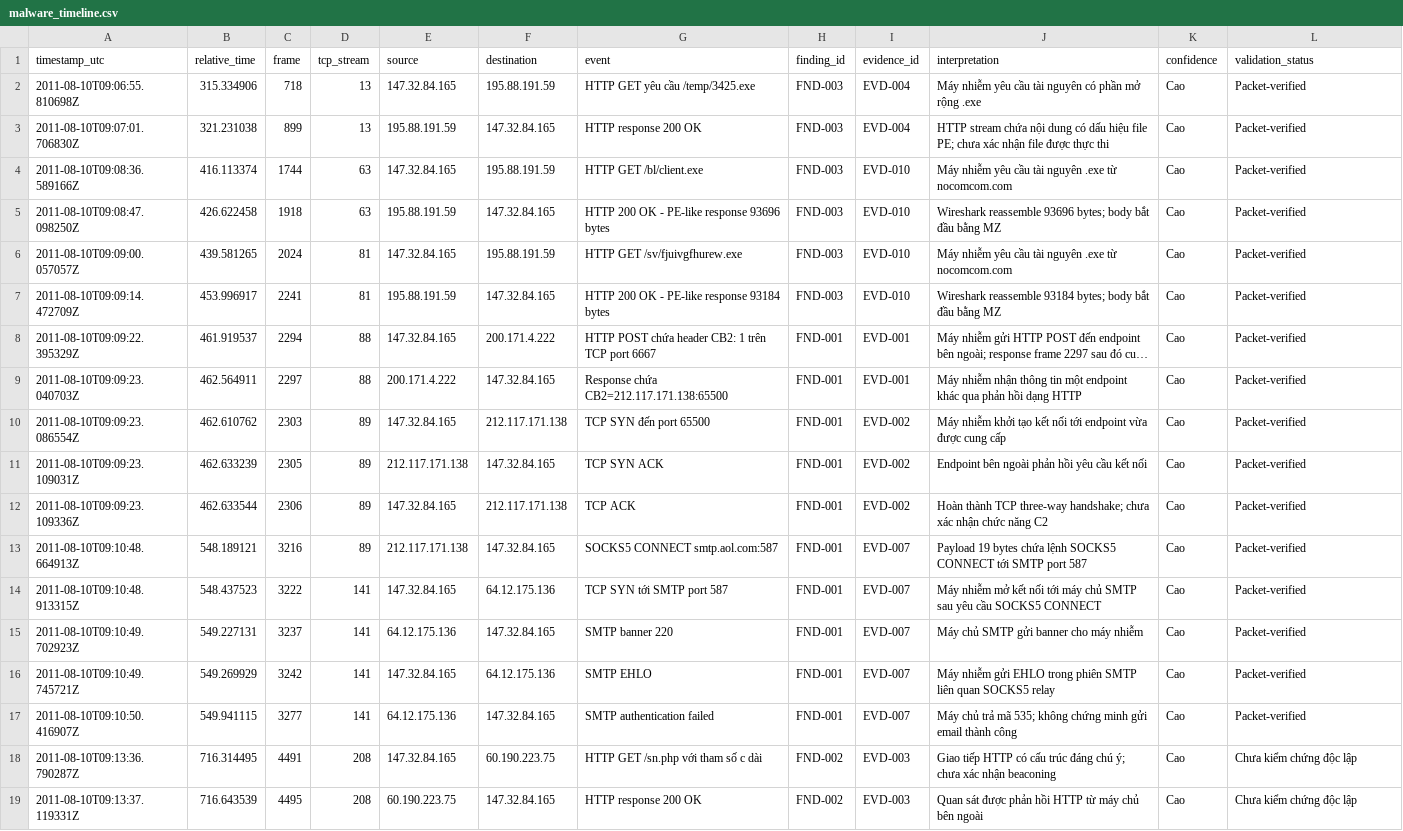
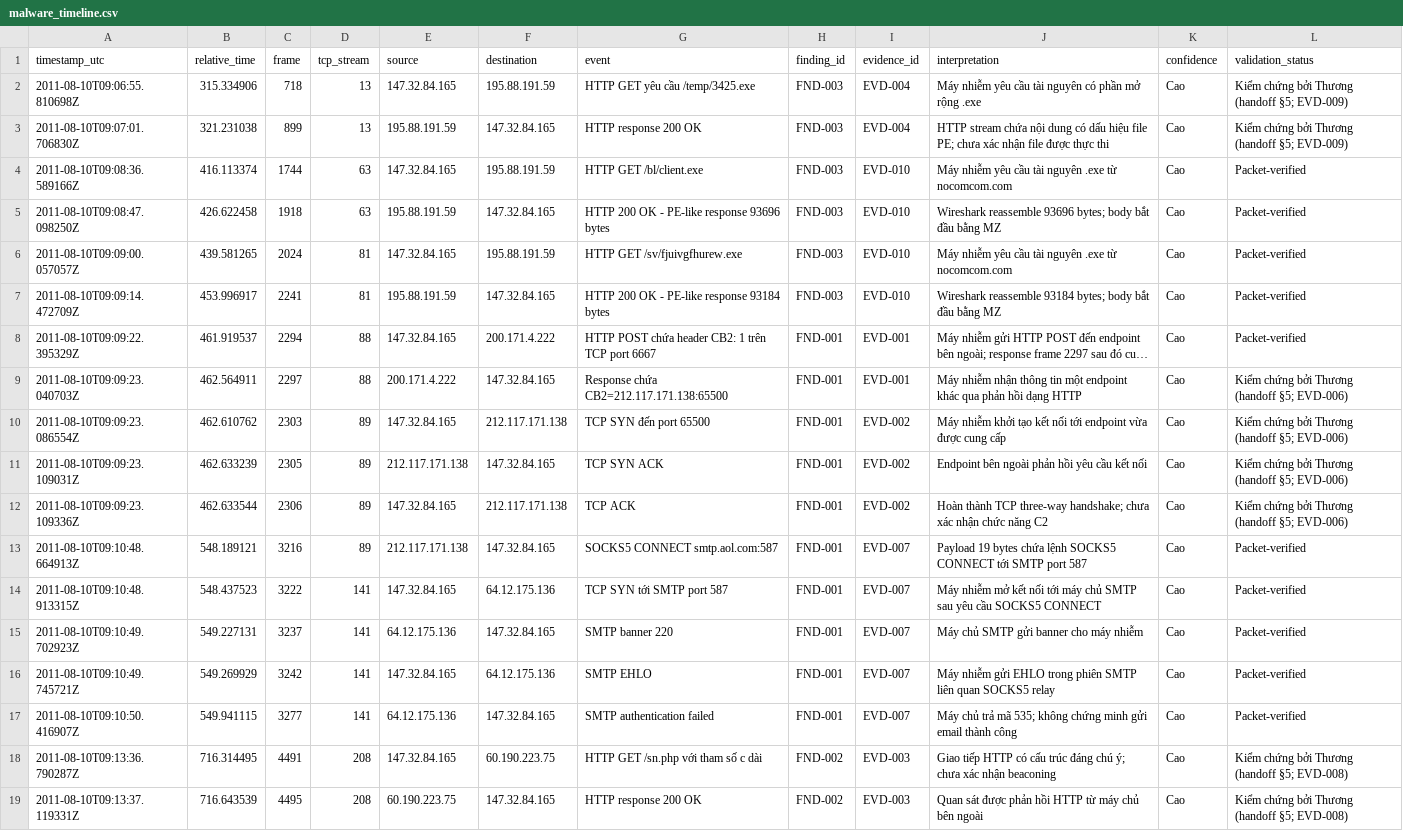
Before and after one commit to phuclam1908/NT140, a CSV file: reports/week1/thi/malware_timeline.csv, drawn as a sheet; long unchanged cells end in …; the diff names each change by its address in the sheet, - before the commit and + after, or states it on an @@ line.

Commit message:
fix(thi): attribute timeline validation to Thương per handoff §5
Frames 718/899 (EVD-009), 2297/2303/2305/2306 (EVD-006),
4491/4495 (EVD-008) confirmed from PCAP by Thương in
reports/week1/thuong/handoff.md §5.

```diff
--- a/reports/week1/thi/malware_timeline.csv
+++ b/reports/week1/thi/malware_timeline.csv
-L2:L3 (validation_status): Packet-verified
+L2:L3 (validation_status): Kiểm chứng bởi Thương (handoff §5; EVD-009)
-L9:L12 (validation_status): Packet-verified
+L9:L12 (validation_status): Kiểm chứng bởi Thương (handoff §5; EVD-006)
-L18:L19 (validation_status): Chưa kiểm chứng độc lập
+L18:L19 (validation_status): Kiểm chứng bởi Thương (handoff §5; EVD-008)
```
